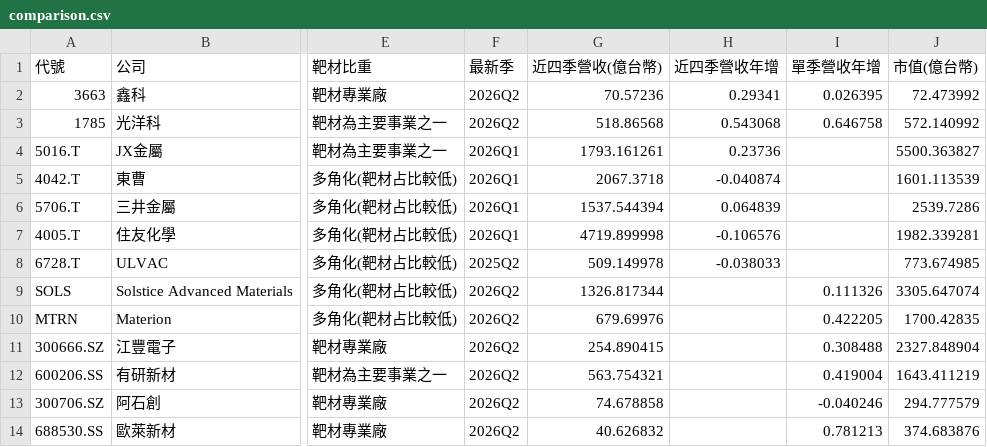
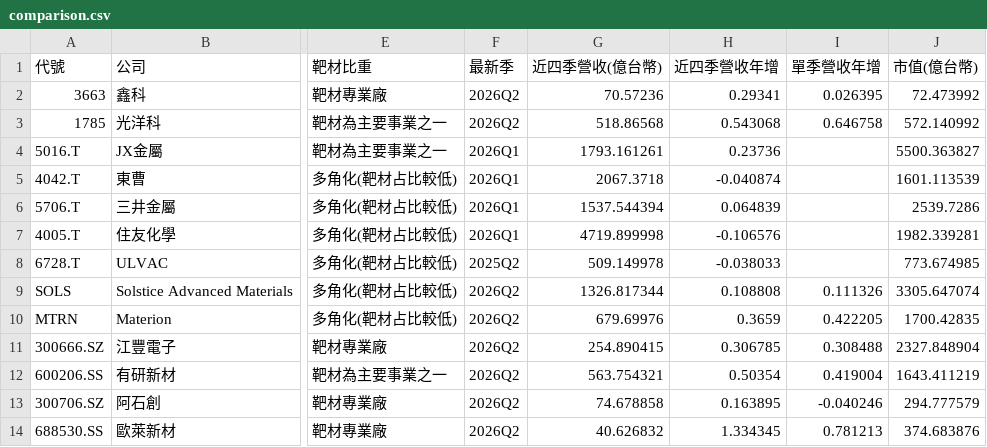
Before and after one commit to frk618-ship-it/claude, a CSV file: reports/dashboard/comparison.csv, drawn as a sheet; only a part is shown, gaps mark what is left out; the diff names each change by its address in the sheet, - before the commit and + after, or states it on an @@ line.

```diff
--- a/reports/dashboard/comparison.csv
+++ b/reports/dashboard/comparison.csv
-H9 (近四季營收年增): (empty)
+H9 (近四季營收年增): 0.108808
-H10 (近四季營收年增): (empty)
+H10 (近四季營收年增): 0.3659
-H11 (近四季營收年增): (empty)
+H11 (近四季營收年增): 0.306785
-H12 (近四季營收年增): (empty)
+H12 (近四季營收年增): 0.50354
-H13 (近四季營收年增): (empty)
+H13 (近四季營收年增): 0.163895
-H14 (近四季營收年增): (empty)
+H14 (近四季營收年增): 1.334345
```
Also changed, not shown: 8 other files.
